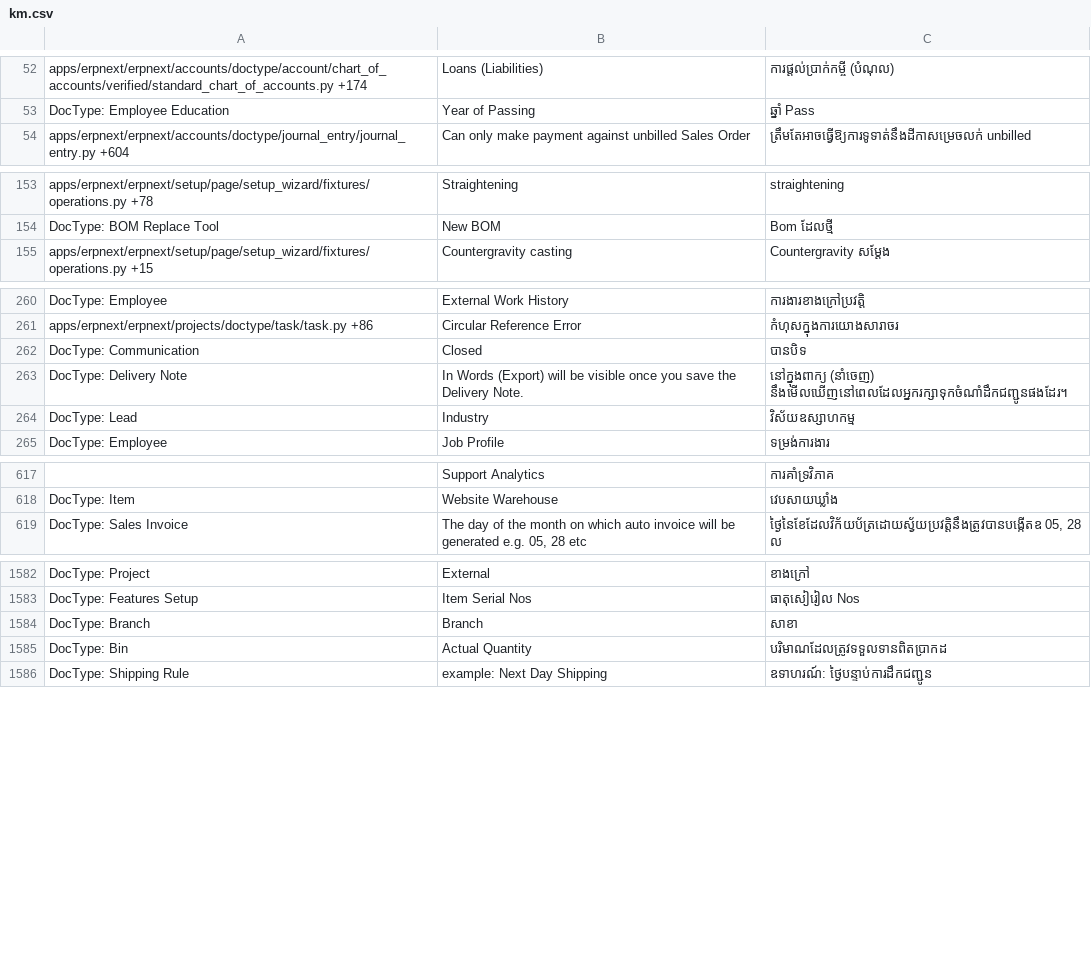
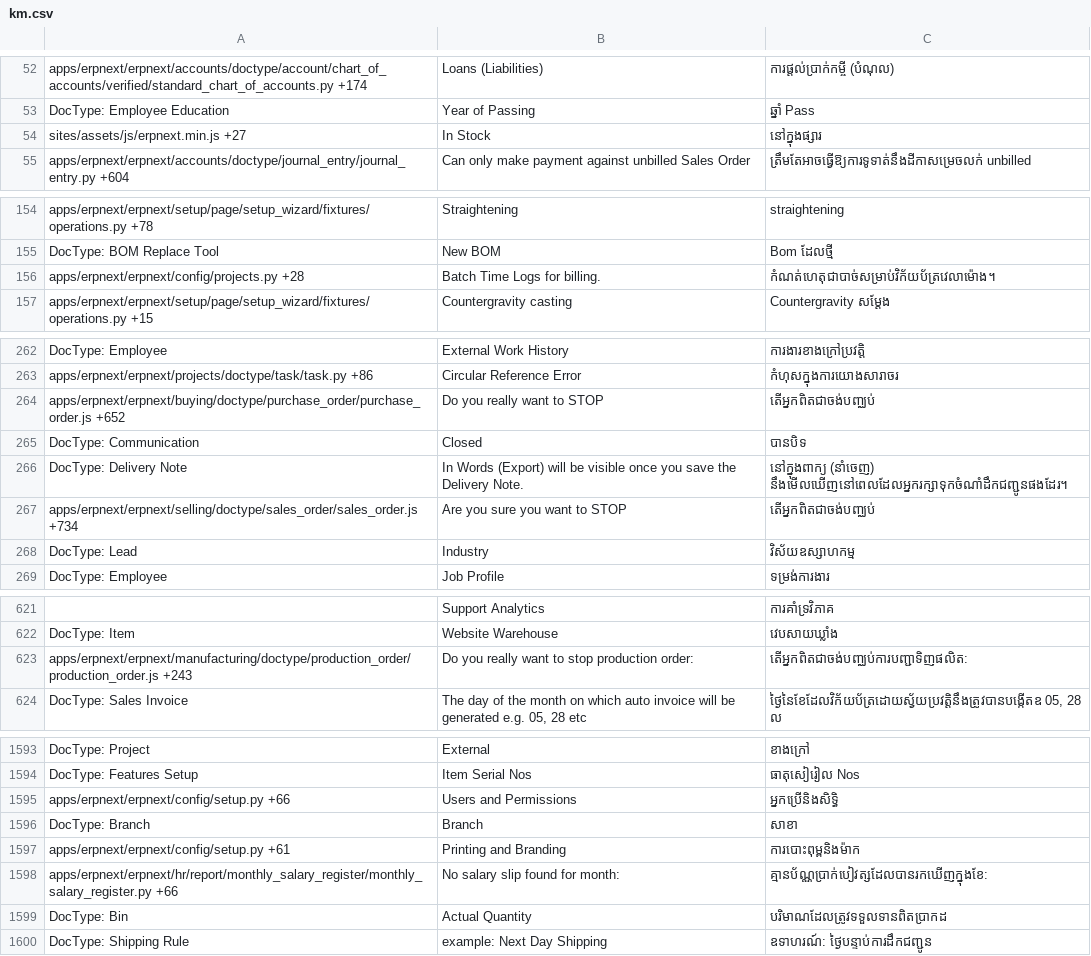
Before and after one commit to techyst-net/nexyst, a CSV file: erpnext/translations/km.csv, drawn as a sheet; only a part is shown, gaps mark what is left out; the diff covers the shown part only; the diff names each change by its address in the sheet, - before the commit and + after, or states it on an @@ line.

Commit message:
[language] added Slovene and updated translations

```diff
--- a/erpnext/translations/km.csv
+++ b/erpnext/translations/km.csv
+row 54: sites/assets/js/erpnext.min.js +27 | In Stock | នៅក្នុងផ្សារ
+row 156: apps/erpnext/erpnext/config/projects.py +28 | Batch Time Logs for billing. | កំណត់ហេតុជាបាច់សម្រាប់វិក័យប័ត្រវេលាម៉ោង។
+row 264: apps/erpnext/erpnext/buying/doctype/purchase_order/purchase_order.js +652 | Do you really want to STOP | តើអ្នកពិតជាចង់បញ្ឈប់
+row 267: apps/erpnext/erpnext/selling/doctype/sales_order/sales_order.js +734 | Are you sure you want to STOP | តើអ្នកពិតជាចង់បញ្ឈប់
+row 623: apps/erpnext/erpnext/manufacturing/doctype/production_order/production_order.js +243 | Do you really want to stop production order: | តើអ្នកពិតជាចង់បញ្ឈប់ការបញ្ជាទិញផលិត:
+row 1595: apps/erpnext/erpnext/config/setup.py +66 | Users and Permissions | អ្នកប្រើនិងសិទ្ធិ
+row 1597: apps/erpnext/erpnext/config/setup.py +61 | Printing and Branding | ការបោះពុម្ពនិងម៉ាក
+row 1598: apps/erpnext/erpnext/hr/report/monthly_salary_register/monthly_salary_register.py +66 | No salary slip found for month: | គ្មានប័ណ្ណប្រាក់បៀវត្សដែលបានរកឃើញក្នុងខែ:
```
Also changed, not shown: 10 added rows elsewhere in this file, erpnext/translations/bn.csv, erpnext/translations/hi.csv, 45 other files.
